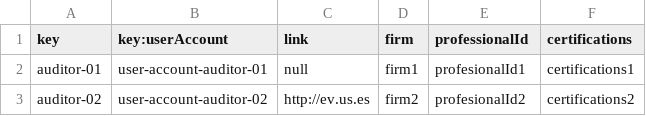
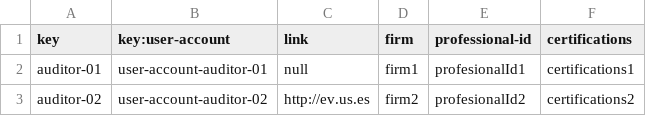
Before and after one commit to luchersol/Acme-SF-D03, a CSV file: src/main/webapp/WEB-INF/resources/sample-data/auditor.csv, drawn as a sheet.

Commit message:
put auditor.csv in kebap-case

```diff
--- a/src/main/webapp/WEB-INF/resources/sample-data/auditor.csv
+++ b/src/main/webapp/WEB-INF/resources/sample-data/auditor.csv
@@ -1,2 +1,2 @@
-key,key:userAccount,link,firm,professionalId,certifications
+key,key:user-account,link,firm,professional-id,certifications
 auditor-01,user-account-auditor-01,null,firm1,profesionalId1,certifications1
```
